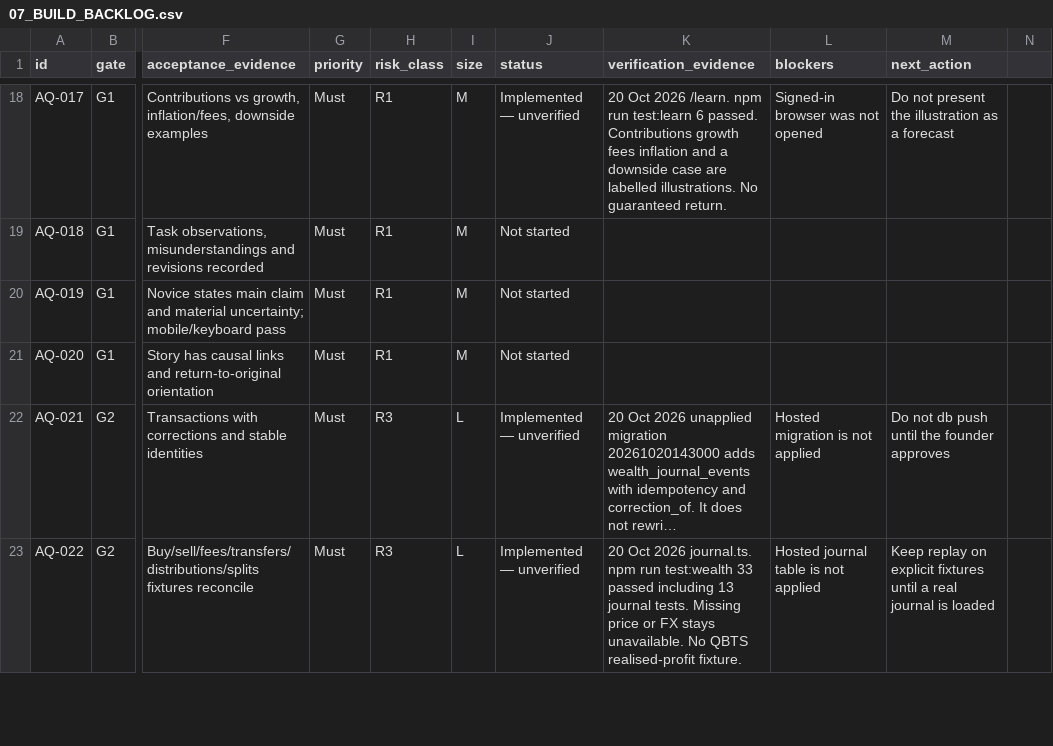
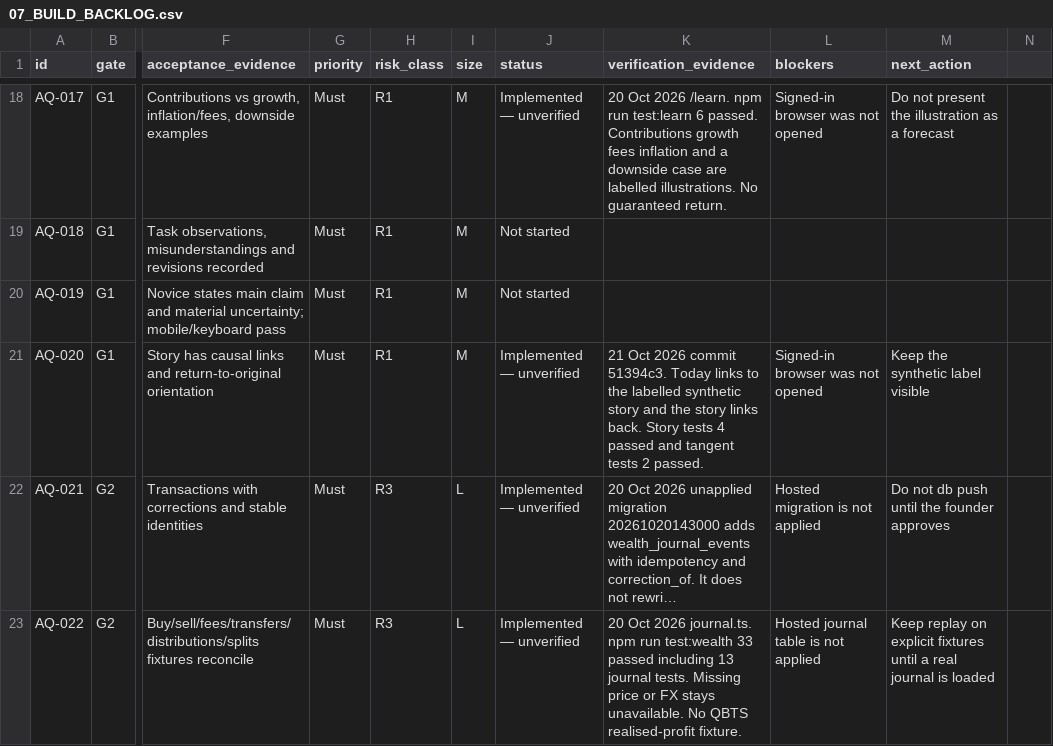
Before and after one commit to samjkitchin-debug/aqil, a CSV file: docs/07_BUILD_BACKLOG.csv, drawn as a sheet; only a part is shown, gaps mark what is left out; long unchanged cells end in …; the diff covers the shown part only; the diff names each change by its address in the sheet, - before the commit and + after, or states it on an @@ line.

Commit message:
Record the journal workflow and keep benchmark steps type-safe.
Manual journal entries stay in a gitignored file. Intermediate benchmark results no longer share the final comparison type.

```diff
--- a/docs/07_BUILD_BACKLOG.csv
+++ b/docs/07_BUILD_BACKLOG.csv
-J21 (status): Not started
+J21 (status): Implemented — unverified
-K21 (verification_evidence): (empty)
+K21 (verification_evidence): 21 Oct 2026 commit 51394c3. Today links to the labelled synthetic story and the story links back. Story tests 4 passed and tangent tests 2 passed.
-L21 (blockers): (empty)
+L21 (blockers): Signed-in browser was not opened
-M21 (next_action): (empty)
+M21 (next_action): Keep the synthetic label visible
```
Also changed, not shown: 24 edited cells elsewhere in this file, 4 other files.
